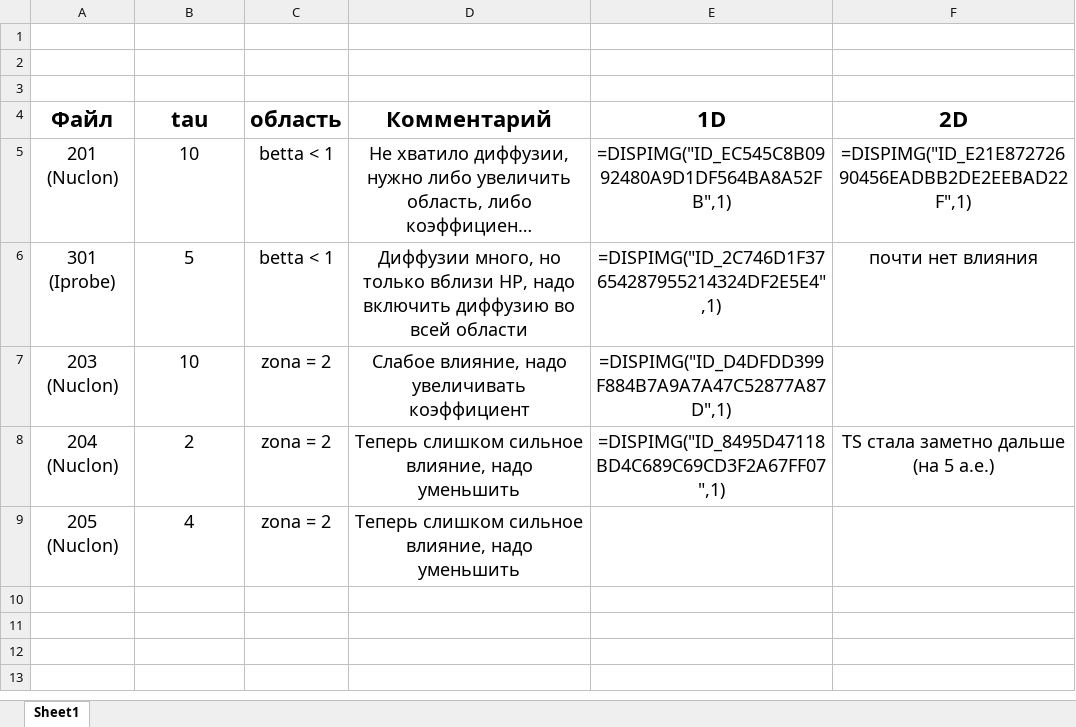
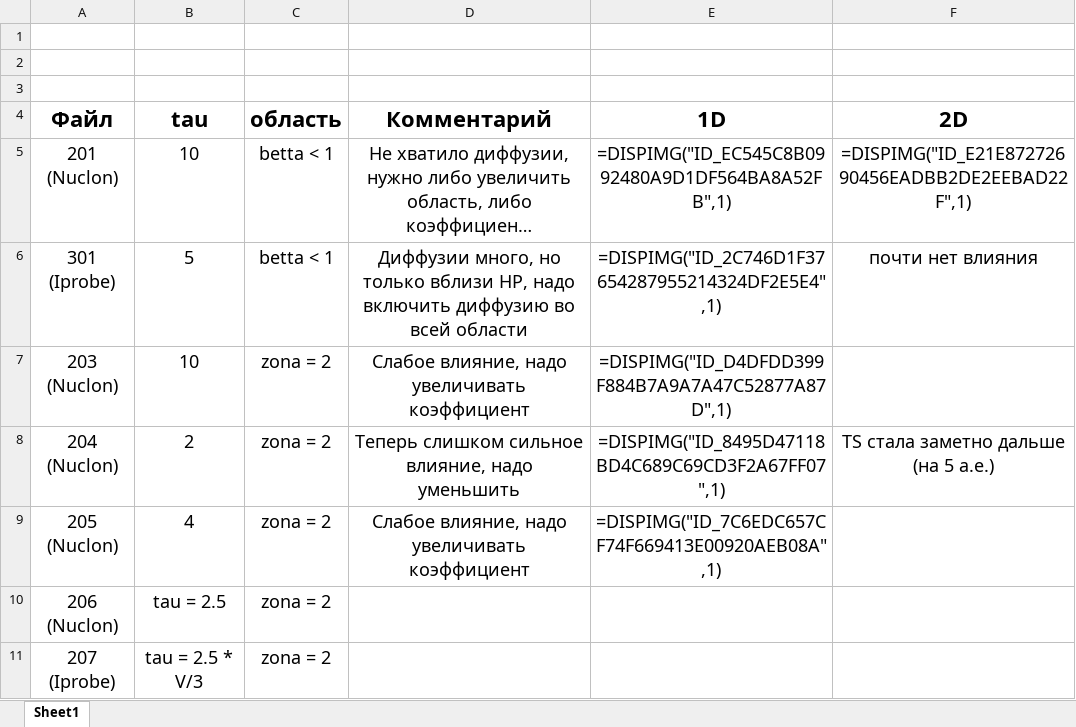
Before and after one commit to SergeyMSU/TITAN_C-, an Excel workbook: БД диффузия B.xlsx, sheet Sheet1, drawn as a sheet; long unchanged cells end in …; values as stored, in another font and other column widths than the file's, no borders; charts and pictures not drawn; the diff names each change by its address in the sheet, - before the commit and + after, or states it on an @@ line.

```diff
--- a/БД диффузия B.xlsx (sheet Sheet1)
+++ b/БД диффузия B.xlsx (sheet Sheet1)
-D9 (Комментарий): Теперь слишком сильное влияние, надо уменьшить
+D9 (Комментарий): Слабое влияние, надо увеличивать коэффициент
-E9 (1D): (empty)
+E9 (1D): =DISPIMG("ID_7C6EDC657CF74F669413E00920AEB08A",1)
+row 10: 206 (Nuclon) | tau = 2.5 | zona = 2
+row 11: 207 (Iprobe) | tau = 2.5 * V/3 | zona = 2
```
Also changed, not shown: charts or pictures, 2 other files.
